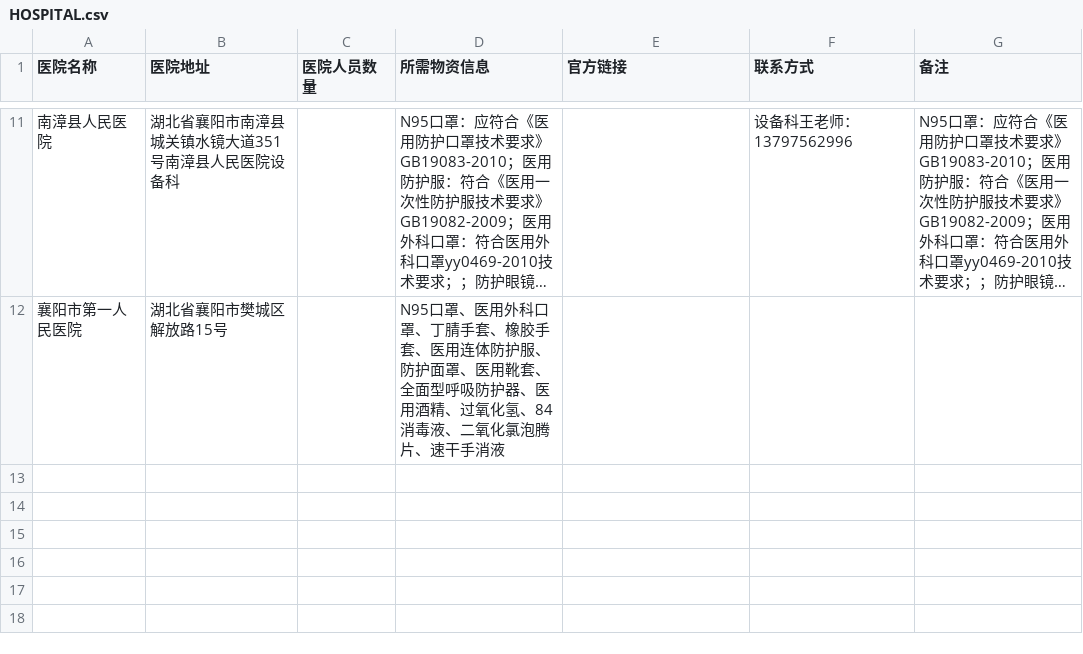
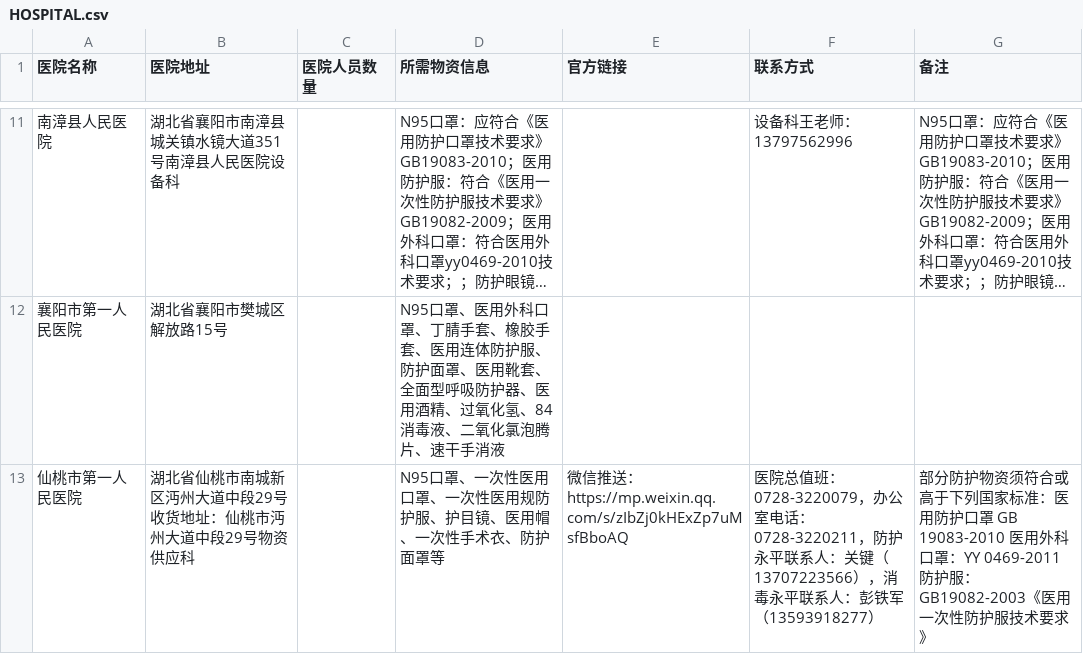
Before and after one commit to wuhan2020/wuhan2020, a CSV file: HOSPITAL.csv, drawn as a sheet; only a part is shown, gaps mark what is left out; long unchanged cells end in …; the diff names each change by its address in the sheet, - before the commit and + after, or states it on an @@ line.

```diff
--- a/HOSPITAL.csv
+++ b/HOSPITAL.csv
+row 13: 仙桃市第一人民医院 | 湖北省仙桃市南城新区沔州大道中段29号 收货地址：仙桃市沔州大道中段29号物资供应科 |  | N95口罩、一次性医用口罩、一次性医用规防护服、护目镜、医用帽、一次性手术衣、防护面罩等 | 微信推送：https://mp.weixin.qq.com/s/zIbZj0kHExZp7uMsfBboAQ | 医院总值班：0728-3220079，办公室电话：0728-3220211，防护永平联系人：关键（13707223566），消毒永平联系人：彭铁军（13593918277） | 部分防护物资须符合或高于下列国家标准：医用防护口罩 GB 19083-2010 医用外科口罩：YY 0469-2011 防护服：GB19082-2003《医用一次性防护服技术要求》
```
